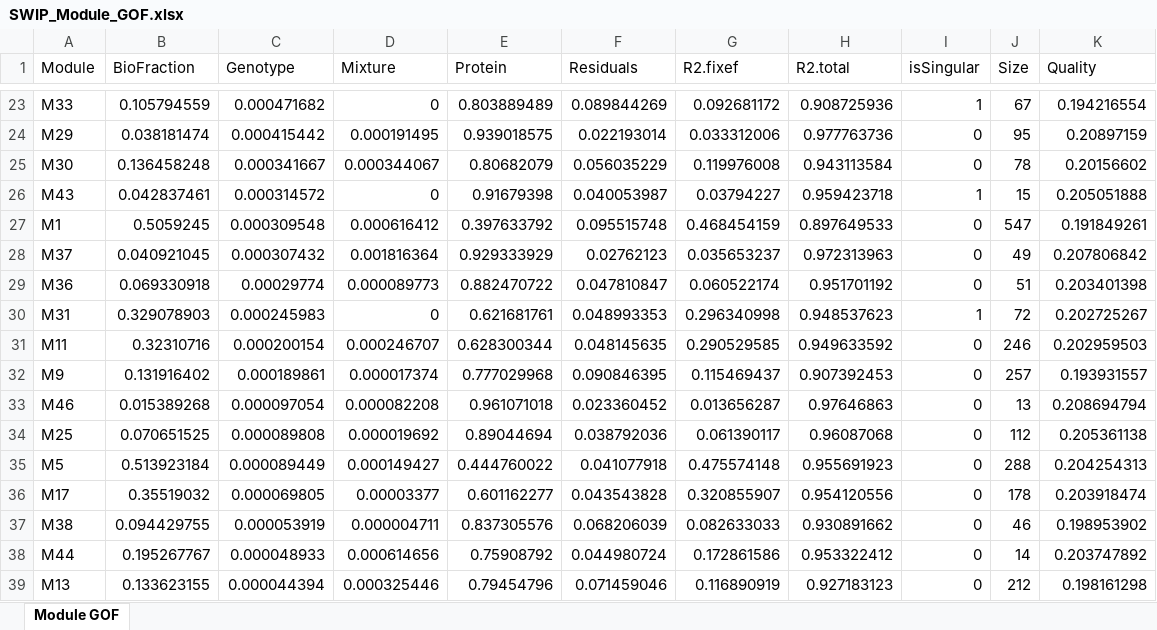
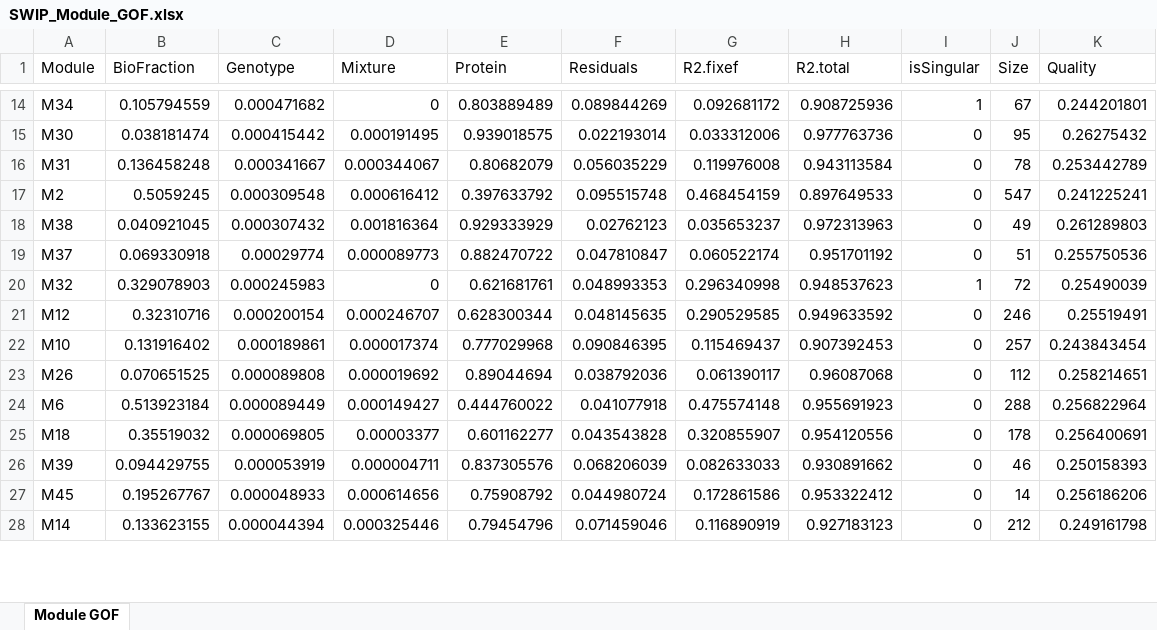
Before and after one commit to twesleyb/SwipProteomics, an Excel workbook: tables/SWIP_Module_GOF.xlsx, sheet Module GOF, drawn as a sheet; only a part is shown, gaps mark what is left out; values as stored, in another font and other column widths than the file's, no borders; removed rows and columns are numbered as before the commit, all else as after; the diff covers the shown part only; the diff names each change by its address in the sheet, - before the commit and + after, or states it on an @@ line.

```diff
--- a/tables/SWIP_Module_GOF.xlsx (sheet Module GOF)
+++ b/tables/SWIP_Module_GOF.xlsx (sheet Module GOF)
-A14 (Module): M33
+A14 (Module): M34
-K14 (Quality): 0.194216554
+K14 (Quality): 0.244201801
-A15 (Module): M29
+A15 (Module): M30
-K15 (Quality): 0.20897159
+K15 (Quality): 0.26275432
-A16 (Module): M30
+A16 (Module): M31
-K16 (Quality): 0.20156602
+K16 (Quality): 0.253442789
-row 26: M43 | 0.042837461 | 0.000314572 | 0 | 0.91679398 | 0.040053987 | 0.03794227 | 0.959423718 | 1 | 15 | 0.205051888
-A17 (Module): M1
+A17 (Module): M2
-K17 (Quality): 0.191849261
+K17 (Quality): 0.241225241
-A18 (Module): M37
+A18 (Module): M38
-K18 (Quality): 0.207806842
+K18 (Quality): 0.261289803
-A19 (Module): M36
+A19 (Module): M37
-K19 (Quality): 0.203401398
+K19 (Quality): 0.255750536
-A20 (Module): M31
+A20 (Module): M32
-K20 (Quality): 0.202725267
+K20 (Quality): 0.25490039
-A21 (Module): M11
+A21 (Module): M12
-K21 (Quality): 0.202959503
+K21 (Quality): 0.25519491
-A22 (Module): M9
+A22 (Module): M10
-K22 (Quality): 0.193931557
+K22 (Quality): 0.243843454
-row 33: M46 | 0.015389268 | 0.000097054 | 0.000082208 | 0.961071018 | 0.023360452 | 0.013656287 | 0.97646863 | 0 | 13 | 0.208694794
-A23 (Module): M25
+A23 (Module): M26
-K23 (Quality): 0.205361138
+K23 (Quality): 0.258214651
-A24 (Module): M5
+A24 (Module): M6
-K24 (Quality): 0.204254313
+K24 (Quality): 0.256822964
-A25 (Module): M17
+A25 (Module): M18
-K25 (Quality): 0.203918474
+K25 (Quality): 0.256400691
-A26 (Module): M38
+A26 (Module): M39
-K26 (Quality): 0.198953902
+K26 (Quality): 0.250158393
-A27 (Module): M44
+A27 (Module): M45
-K27 (Quality): 0.203747892
+K27 (Quality): 0.256186206
-A28 (Module): M13
+A28 (Module): M14
-K28 (Quality): 0.198161298
+K28 (Quality): 0.249161798
```
Also changed, not shown: 9 removed rows and 48 edited cells elsewhere in this sheet, tables/SWIP_Module_GSEA.xlsx, tables/SWIP_Module_Results.xlsx, 27 other files.
